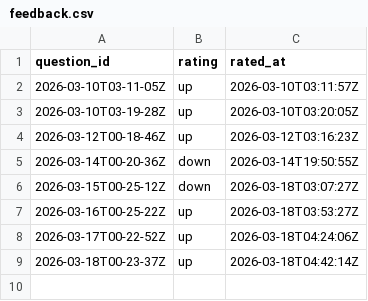
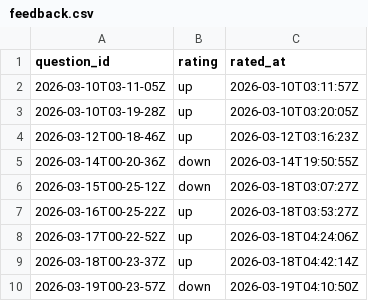
Before and after one commit to kghamilton89/personal-development-journal, a CSV file: data/feedback.csv, drawn as a sheet.

Commit message:
feedback: down for 2026-03-19T00-23-57Z

```diff
--- a/data/feedback.csv
+++ b/data/feedback.csv
@@ -9 +9,2 @@ question_id,rating,rated_at
 2026-03-18T00-23-37Z,up,2026-03-18T04:42:14Z
+2026-03-19T00-23-57Z,down,2026-03-19T04:10:50Z
```
